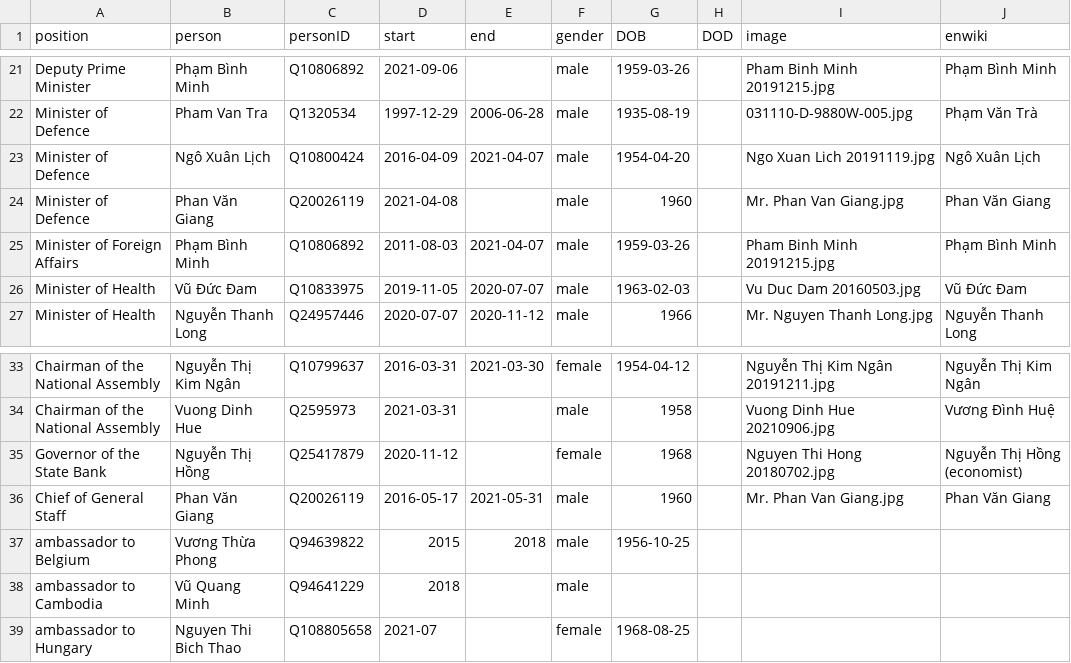
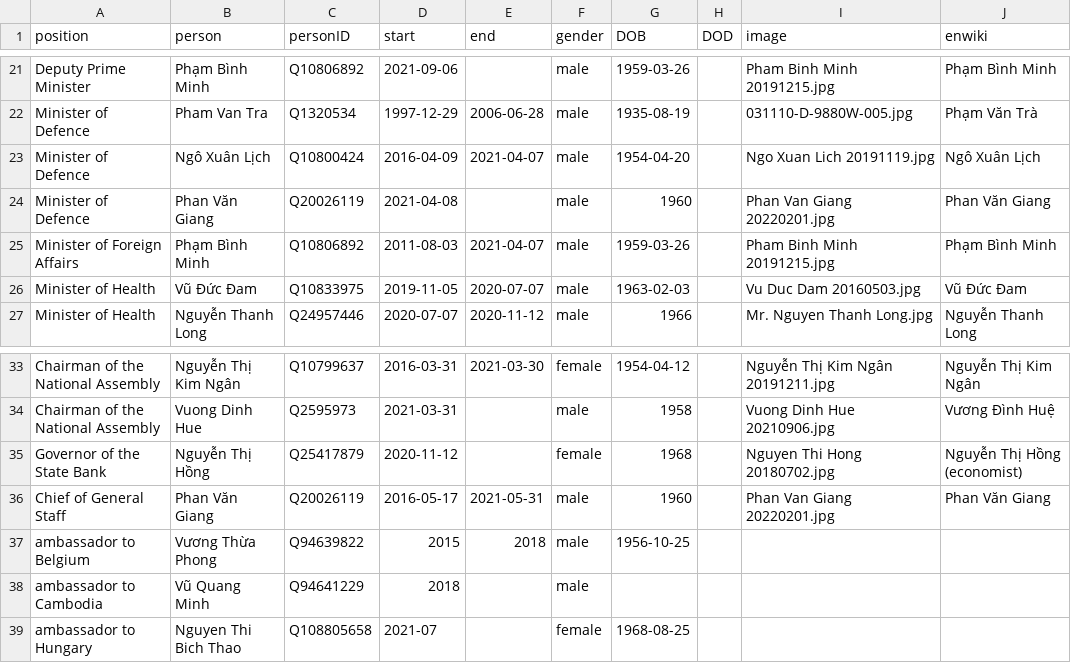
Before and after one commit to every-politician-scrapers/vietnam, a CSV file: html/holders21.csv, drawn as a sheet; only a part is shown, gaps mark what is left out.

```diff
--- a/html/holders21.csv
+++ b/html/holders21.csv
@@ -23,3 +23,3 @@ Minister of Defence,Pham Van Tra,Q1320534,1997-12-29,2006-06-28,male,1935-08-19,
 Minister of Defence,Ngô Xuân Lịch,Q10800424,2016-04-09,2021-04-07,male,1954-04-20,,Ngo Xuan Lich 20191119.jpg,Ngô Xuân Lịch
-Minister of Defence,Phan Văn Giang,Q20026119,2021-04-08,,male,1960,,Mr. Phan Van Giang.jpg,Phan Văn Giang
+Minister of Defence,Phan Văn Giang,Q20026119,2021-04-08,,male,1960,,Phan Van Giang 20220201.jpg,Phan Văn Giang
 Minister of Foreign Affairs,Phạm Bình Minh,Q10806892,2011-08-03,2021-04-07,male,1959-03-26,,Pham Binh Minh 20191215.jpg,Phạm Bình Minh
@@ -35,3 +35,3 @@ Chairman of the National Assembly,Vuong Dinh Hue,Q2595973,2021-03-31,,male,1958,
 Governor of the State Bank,Nguyễn Thị Hồng,Q25417879,2020-11-12,,female,1968,,Nguyen Thi Hong 20180702.jpg,Nguyễn Thị Hồng (economist)
-Chief of General Staff,Phan Văn Giang,Q20026119,2016-05-17,2021-05-31,male,1960,,Mr. Phan Van Giang.jpg,Phan Văn Giang
+Chief of General Staff,Phan Văn Giang,Q20026119,2016-05-17,2021-05-31,male,1960,,Phan Van Giang 20220201.jpg,Phan Văn Giang
 ambassador to Belgium,Vương Thừa Phong,Q94639822,2015,2018,male,1956-10-25,,,
```
Also changed, not shown: html/current.csv.
